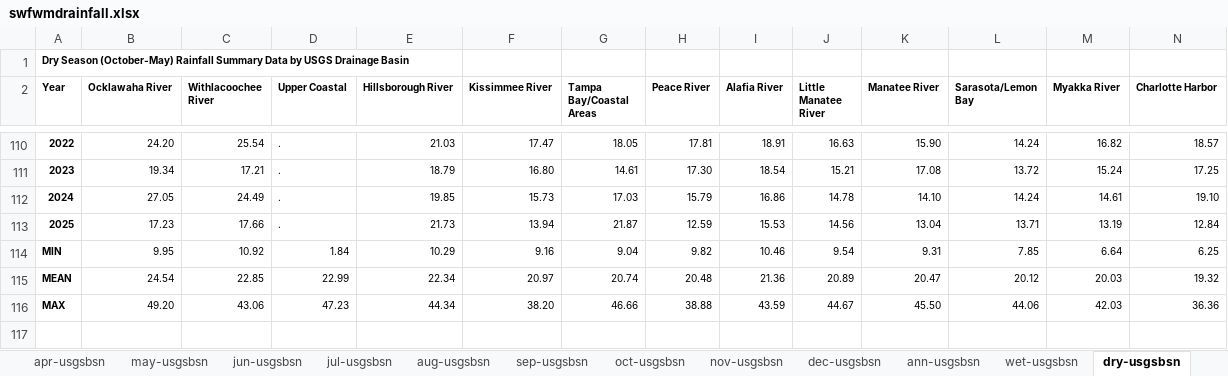
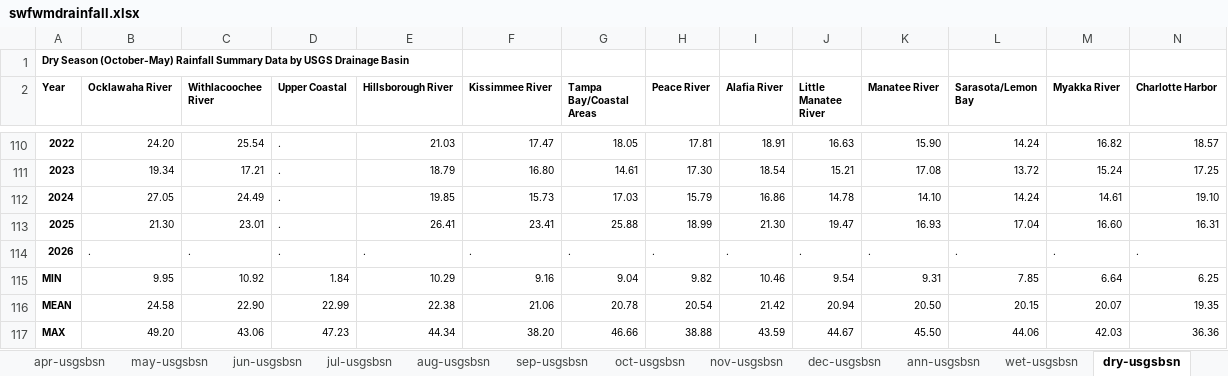
Before and after one commit to tbep-tech/State-of-the-Bay, an Excel workbook: data-raw/swfwmdrainfall.xlsx, sheet dry-usgsbsn, drawn as a sheet; only a part is shown, gaps mark what is left out; values as stored, in another font and other column widths than the file's, no borders; removed rows and columns are numbered as before the commit, all else as after; the diff names each change by its address in the sheet, - before the commit and + after, or states it on an @@ line.

```diff
--- a/data-raw/swfwmdrainfall.xlsx (sheet dry-usgsbsn)
+++ b/data-raw/swfwmdrainfall.xlsx (sheet dry-usgsbsn)
-row 113: 2025 | 17.23 | 17.66 | . | 21.73 | 13.94 | 21.87 | 12.59 | 15.53 | 14.56 | 13.04 | 13.71 | 13.19 | 12.84
+row 113: 2025 | 21.30 | 23.01 | . | 26.41 | 23.41 | 25.88 | 18.99 | 21.30 | 19.47 | 16.93 | 17.04 | 16.60 | 16.31
+row 114: 2026 | . | . | . | . | . | . | . | . | . | . | . | . | .
-row 115: MEAN | 24.54 | 22.85 | 22.99 | 22.34 | 20.97 | 20.74 | 20.48 | 21.36 | 20.89 | 20.47 | 20.12 | 20.03 | 19.32
+row 116: MEAN | 24.58 | 22.90 | 22.99 | 22.38 | 21.06 | 20.78 | 20.54 | 21.42 | 20.94 | 20.50 | 20.15 | 20.07 | 19.35
```
Also changed, not shown: sheet wateryear-usgsbsn, sheet oct-usgsbsn, sheet jul-usgsbsn, sheet wet-usgsbsn, sheet nov-usgsbsn, sheet sep-usgsbsn, 3 more sheets, 8 other files.
